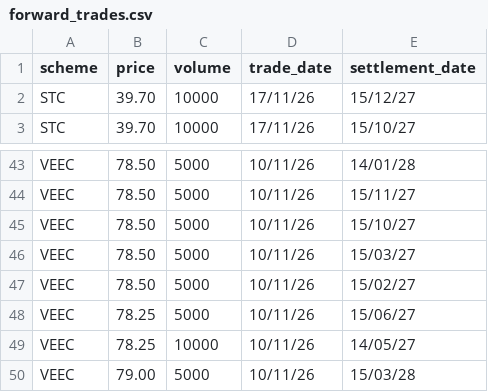
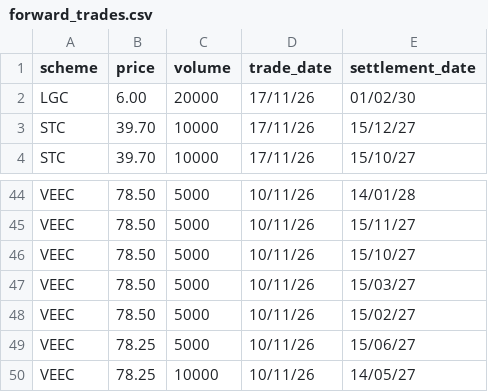
Before and after one commit to nwbort/lgc-forward-prices, a CSV file: forward_trades.csv, drawn as a sheet; only a part is shown, gaps mark what is left out; removed rows and columns are numbered as before the commit, all else as after; the diff names each change by its address in the sheet, - before the commit and + after, or states it on an @@ line.

```diff
--- a/forward_trades.csv
+++ b/forward_trades.csv
+row 2: LGC | 6.00 | 20000 | 17/11/26 | 01/02/30
-row 50: VEEC | 79.00 | 5000 | 10/11/26 | 15/03/28
```
Also changed, not shown: spot_trades.csv.
